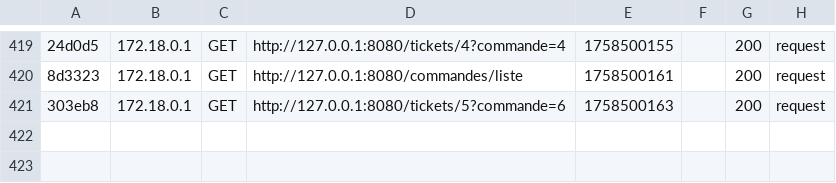
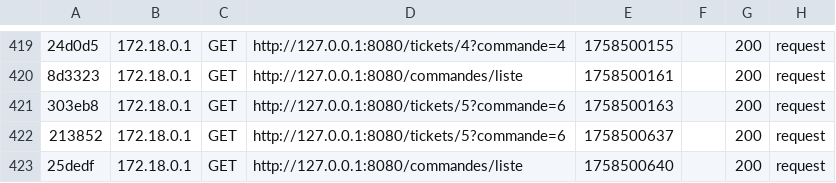
Before and after one commit to Clickandgo-informatique/jo2024-docker, a CSV file: app/var/cache/dev/profiler/index.csv, drawn as a sheet; only a part is shown, gaps mark what is left out; the diff names each change by its address in the sheet, - before the commit and + after, or states it on an @@ line.

```diff
--- a/app/var/cache/dev/profiler/index.csv
+++ b/app/var/cache/dev/profiler/index.csv
+row 422: 213852 | 172.18.0.1 | GET | http://127.0.0.1:8080/tickets/5?commande=6 | 1758500637 |  | 200 | request
+row 423: 25dedf | 172.18.0.1 | GET | http://127.0.0.1:8080/commandes/liste | 1758500640 |  | 200 | request
```
Also changed, not shown: 2 other files.
